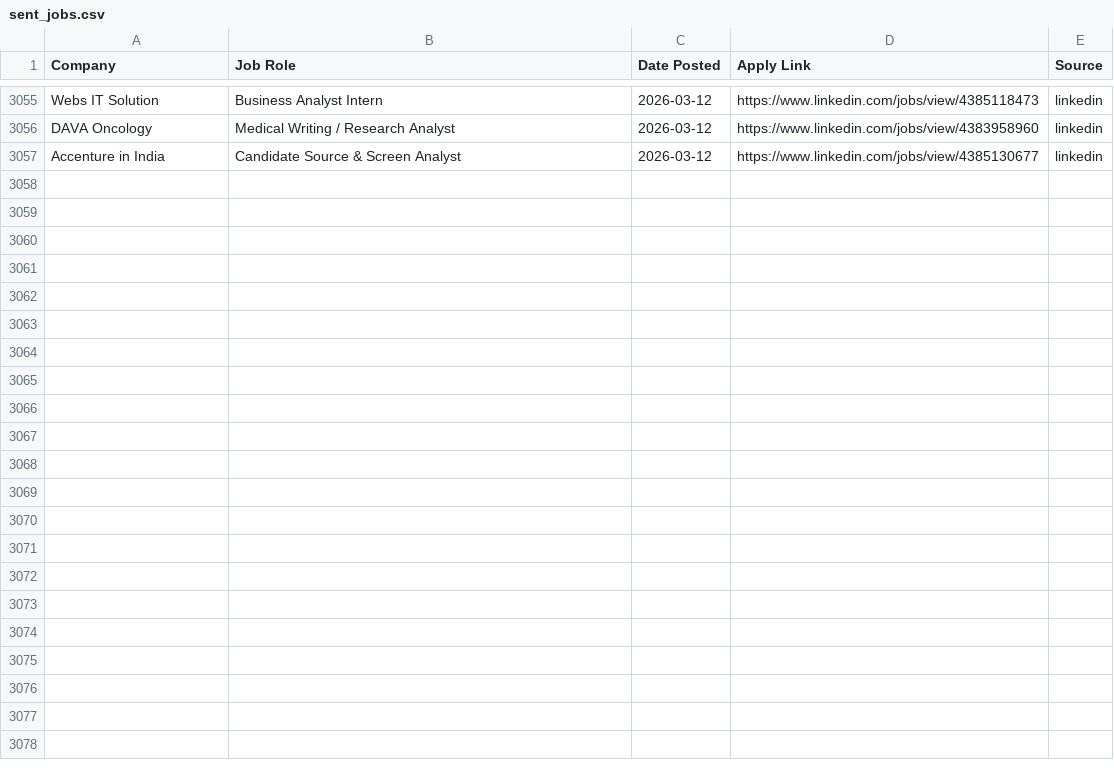
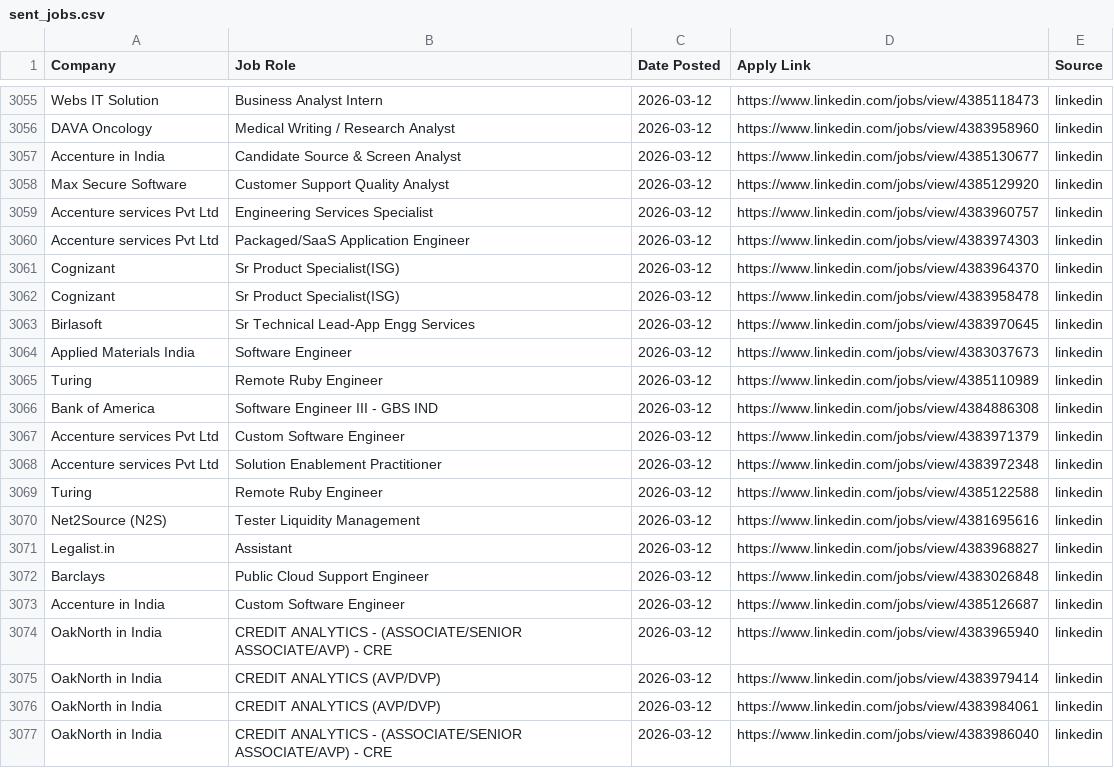
Before and after one commit to Meerghanee/ai-job-hunter, a CSV file: sent_jobs.csv, drawn as a sheet; only a part is shown, gaps mark what is left out.

```diff
--- a/sent_jobs.csv
+++ b/sent_jobs.csv
@@ -3057 +3057,21 @@ DAVA Oncology,Medical Writing / Research Analyst,2026-03-12,https://www.linkedin
 Accenture in India,Candidate Source & Screen Analyst,2026-03-12,https://www.linkedin.com/jobs/view/4385130677,linkedin
+Max Secure Software,Customer Support Quality Analyst,2026-03-12,https://www.linkedin.com/jobs/view/4385129920,linkedin
+Accenture services Pvt Ltd,Engineering Services Specialist,2026-03-12,https://www.linkedin.com/jobs/view/4383960757,linkedin
+Accenture services Pvt Ltd,Packaged/SaaS Application Engineer,2026-03-12,https://www.linkedin.com/jobs/view/4383974303,linkedin
+Cognizant,Sr Product Specialist(ISG),2026-03-12,https://www.linkedin.com/jobs/view/4383964370,linkedin
+Cognizant,Sr Product Specialist(ISG),2026-03-12,https://www.linkedin.com/jobs/view/4383958478,linkedin
+Birlasoft,Sr Technical Lead-App Engg Services,2026-03-12,https://www.linkedin.com/jobs/view/4383970645,linkedin
+Applied Materials India,Software Engineer,2026-03-12,https://www.linkedin.com/jobs/view/4383037673,linkedin
+Turing,Remote Ruby Engineer,2026-03-12,https://www.linkedin.com/jobs/view/4385110989,linkedin
+Bank of America,Software Engineer III - GBS IND,2026-03-12,https://www.linkedin.com/jobs/view/4384886308,linkedin
+Accenture services Pvt Ltd,Custom Software Engineer,2026-03-12,https://www.linkedin.com/jobs/view/4383971379,linkedin
+Accenture services Pvt Ltd,Solution Enablement Practitioner,2026-03-12,https://www.linkedin.com/jobs/view/4383972348,linkedin
+Turing,Remote Ruby Engineer,2026-03-12,https://www.linkedin.com/jobs/view/4385122588,linkedin
+Net2Source (N2S),Tester Liquidity Management,2026-03-12,https://www.linkedin.com/jobs/view/4381695616,linkedin
+Legalist.in,Assistant,2026-03-12,https://www.linkedin.com/jobs/view/4383968827,linkedin
+Barclays,Public Cloud Support Engineer,2026-03-12,https://www.linkedin.com/jobs/view/4383026848,linkedin
+Accenture in India,Custom Software Engineer,2026-03-12,https://www.linkedin.com/jobs/view/4385126687,linkedin
+OakNorth in India,CREDIT ANALYTICS - (ASSOCIATE/SENIOR ASSOCIATE/AVP) - CRE,2026-03-12,https://www.linkedin.com/jobs/view/4383965940,linkedin
+OakNorth in India,CREDIT ANALYTICS (AVP/DVP),2026-03-12,https://www.linkedin.com/jobs/view/4383979414,linkedin
+OakNorth in India,CREDIT ANALYTICS (AVP/DVP),2026-03-12,https://www.linkedin.com/jobs/view/4383984061,linkedin
+OakNorth in India,CREDIT ANALYTICS - (ASSOCIATE/SENIOR ASSOCIATE/AVP) - CRE,2026-03-12,https://www.linkedin.com/jobs/view/4383986040,linkedin
```
